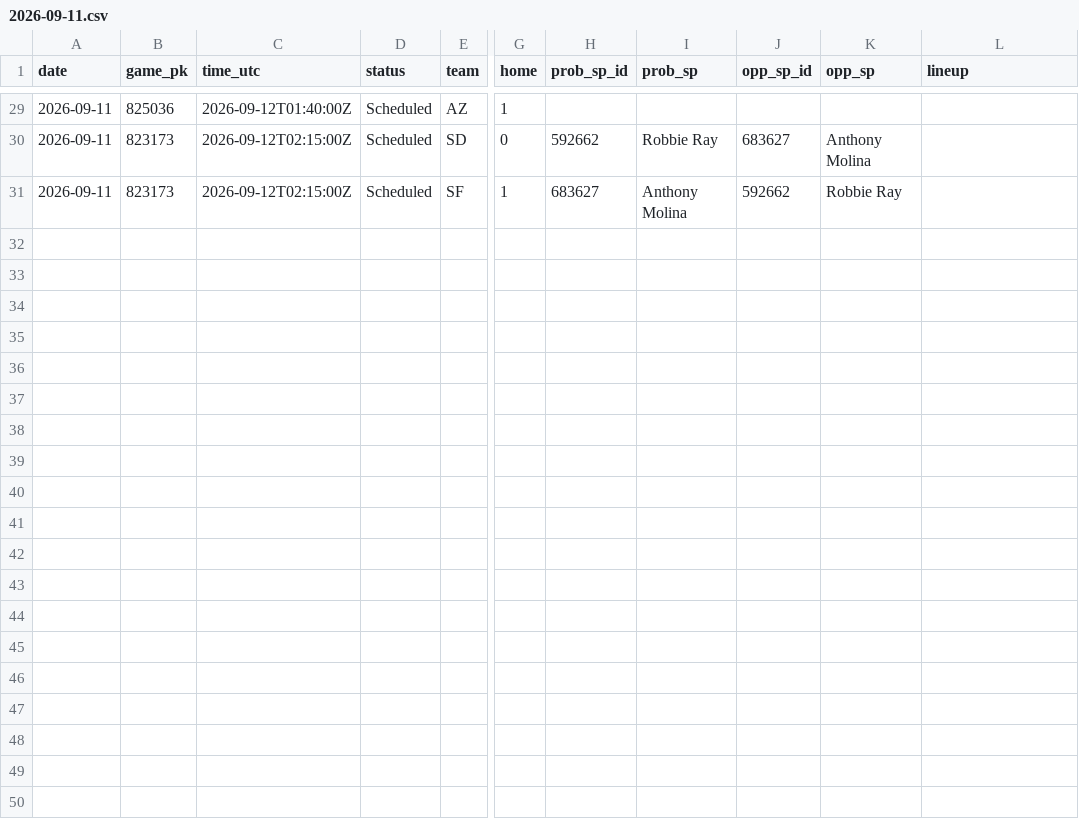
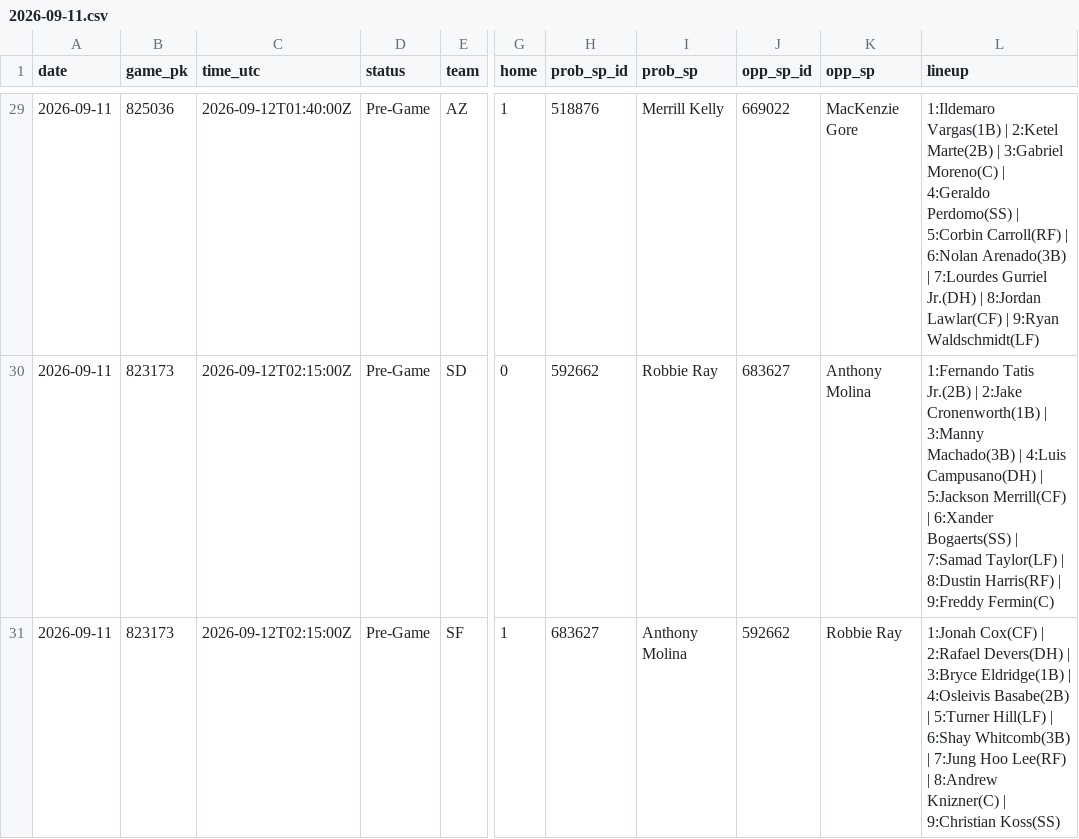
Before and after one commit to coinflipatm/ud-mlb-data, a CSV file: data/schedule/2026-09-11.csv, drawn as a sheet; only a part is shown, gaps mark what is left out; the diff covers the shown part only; the diff names each change by its address in the sheet, - before the commit and + after, or states it on an @@ line.

```diff
--- a/data/schedule/2026-09-11.csv
+++ b/data/schedule/2026-09-11.csv
-D29:D31 (status): Scheduled
+D29:D31 (status): Pre-Game
-H29 (prob_sp_id): (empty)
+H29 (prob_sp_id): 518876
-I29 (prob_sp): (empty)
+I29 (prob_sp): Merrill Kelly
-J29 (opp_sp_id): (empty)
+J29 (opp_sp_id): 669022
-K29 (opp_sp): (empty)
+K29 (opp_sp): MacKenzie Gore
-L29 (lineup): (empty)
+L29 (lineup): 1:Ildemaro Vargas(1B) | 2:Ketel Marte(2B) | 3:Gabriel Moreno(C) | 4:Geraldo Perdomo(SS) | 5:Corbin Carroll(RF) | 6:Nolan Arenado(3B) | 7:Lourdes Gurriel Jr.(DH) | 8:Jordan Lawlar(CF) | 9:Ryan Waldschmidt(LF)
-L30 (lineup): (empty)
+L30 (lineup): 1:Fernando Tatis Jr.(2B) | 2:Jake Cronenworth(1B) | 3:Manny Machado(3B) | 4:Luis Campusano(DH) | 5:Jackson Merrill(CF) | 6:Xander Bogaerts(SS) | 7:Samad Taylor(LF) | 8:Dustin Harris(RF) | 9:Freddy Fermin(C)
-L31 (lineup): (empty)
+L31 (lineup): 1:Jonah Cox(CF) | 2:Rafael Devers(DH) | 3:Bryce Eldridge(1B) | 4:Osleivis Basabe(2B) | 5:Turner Hill(LF) | 6:Shay Whitcomb(3B) | 7:Jung Hoo Lee(RF) | 8:Andrew Knizner(C) | 9:Christian Koss(SS)
```
Also changed, not shown: 56 edited cells elsewhere in this file.
